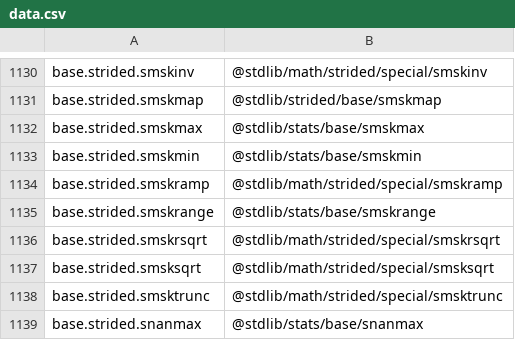
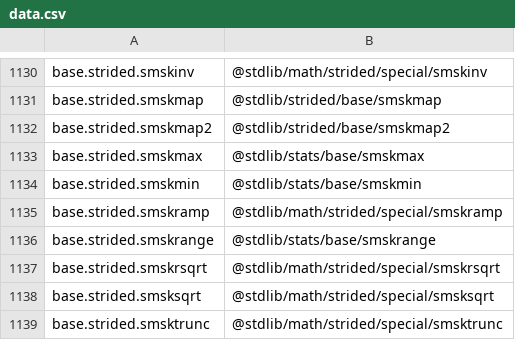
Before and after one commit to stdlib-js/namespace, a CSV file: alias2pkg/data/data.csv, drawn as a sheet; only a part is shown, gaps mark what is left out; the shorter side is filled out with more unchanged rows; the diff names each change by its address in the sheet, - before the commit and + after, or states it on an @@ line.

```diff
--- a/alias2pkg/data/data.csv
+++ b/alias2pkg/data/data.csv
+row 1132: base.strided.smskmap2 | @stdlib/strided/base/smskmap2
```
Also changed, not shown: alias2related/data/data.csv, alias2standalone/data/data.csv, 14 other files.
